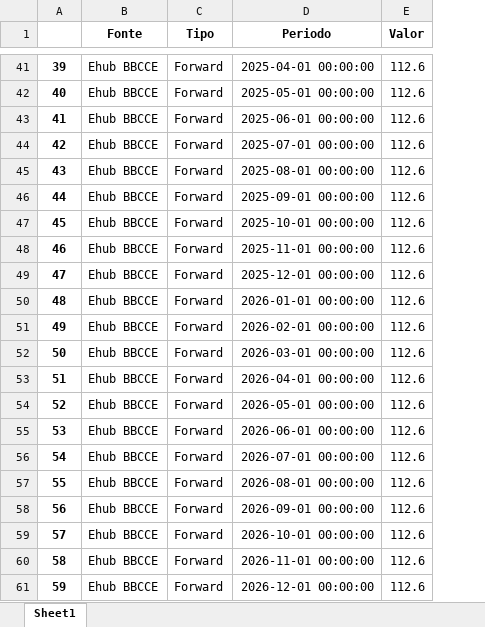
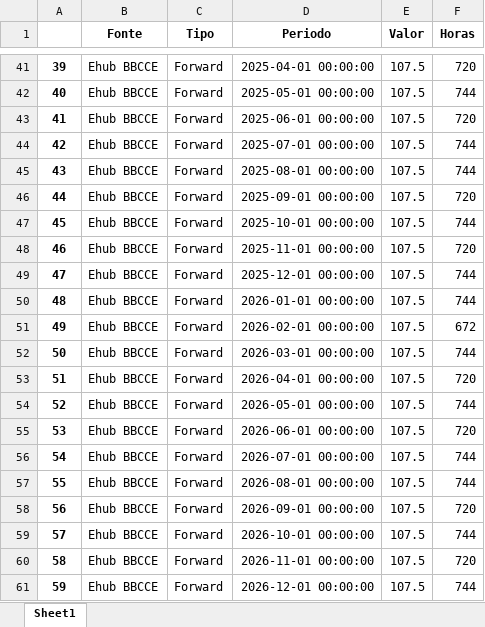
Before and after one commit to vidalgui/book_trading_python, an Excel workbook: Dataframe/precos_book.xlsx, sheet Sheet1, drawn as a sheet; only a part is shown, gaps mark what is left out; values as stored, in another font and other column widths than the file's, no borders; the diff covers the shown part only; the diff names each change by its address in the sheet, - before the commit and + after, or states it on an @@ line.

```diff
--- a/Dataframe/precos_book.xlsx (sheet Sheet1)
+++ b/Dataframe/precos_book.xlsx (sheet Sheet1)
+column F (Horas), rows 41-61: 720 | 744 | 720 | 744 | 744 | 720 | 744 | 720 | 744 | 744 | 672 | 744 | 720 | 744 | 720 | 744 | 744 | 720 | 744 | 720 | 744
-E41:E61 (Valor): 112.6
+E41:E61 (Valor): 107.5
```
Also changed, not shown: 27 edited cells elsewhere in this sheet, Dataframe/curva_forward.xlsx, Dataframe/forecast_assumptions.xlsx, 11 other files.
